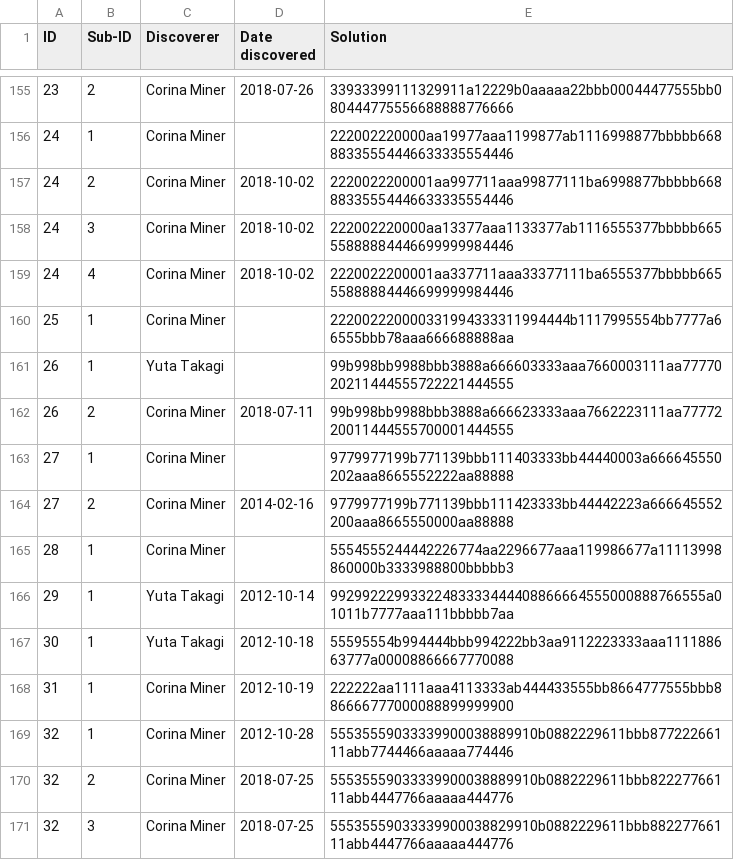
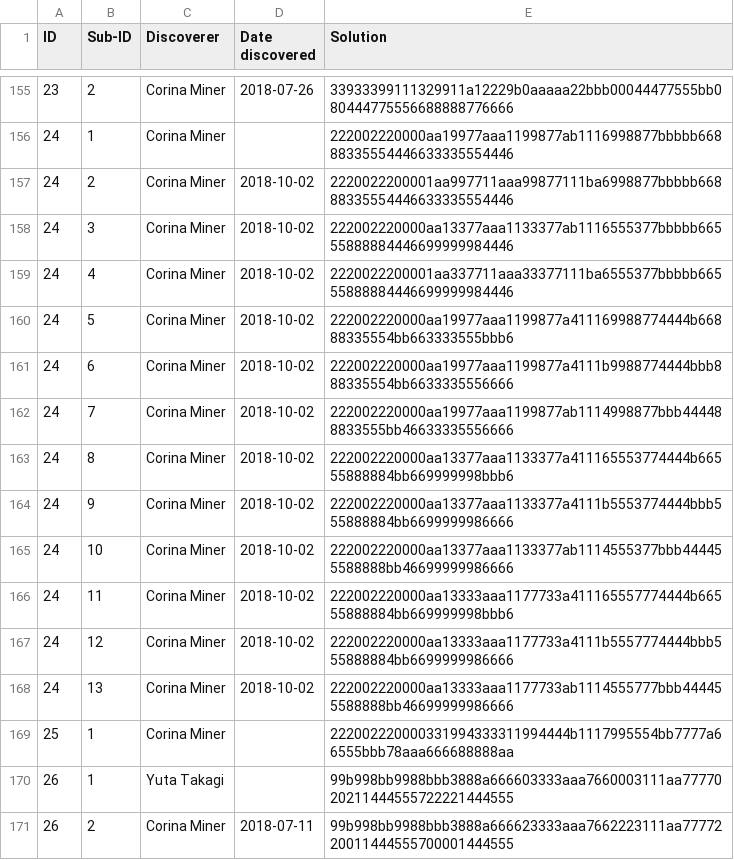
Before and after one commit to corinaminer/triangle-puzzle, a CSV file: solutions.csv, drawn as a sheet; only a part is shown, gaps mark what is left out; the shorter side is filled out with more unchanged rows.

Commit message:
sisters of 24

```diff
--- a/solutions.csv
+++ b/solutions.csv
@@ -159,2 +159,11 @@ ID,Sub-ID,Discoverer,Date discovered,Solution
 24,4,Corina Miner,2018-10-02,2220022200001aa337711aaa33377111ba6555377bbbbb66555888884446699999984446
+24,5,Corina Miner,2018-10-02,222002220000aa19977aaa1199877a411169988774444b66888335554bb663333555bbb6
+24,6,Corina Miner,2018-10-02,222002220000aa19977aaa1199877a4111b9988774444bbb888335554bb6633335556666
+24,7,Corina Miner,2018-10-02,222002220000aa19977aaa1199877ab1114998877bbb444488833555bb46633335556666
+24,8,Corina Miner,2018-10-02,222002220000aa13377aaa1133377a411165553774444b66555888884bb669999998bbb6
+24,9,Corina Miner,2018-10-02,222002220000aa13377aaa1133377a4111b5553774444bbb555888884bb6699999986666
+24,10,Corina Miner,2018-10-02,222002220000aa13377aaa1133377ab1114555377bbb444455588888bb46699999986666
+24,11,Corina Miner,2018-10-02,222002220000aa13333aaa1177733a411165557774444b66555888884bb669999998bbb6
+24,12,Corina Miner,2018-10-02,222002220000aa13333aaa1177733a4111b5557774444bbb555888884bb6699999986666
+24,13,Corina Miner,2018-10-02,222002220000aa13333aaa1177733ab1114555777bbb444455588888bb46699999986666
 25,1,Corina Miner,,222002220000331994333311994444b1117995554bb7777a66555bbb78aaa666688888aa
```
